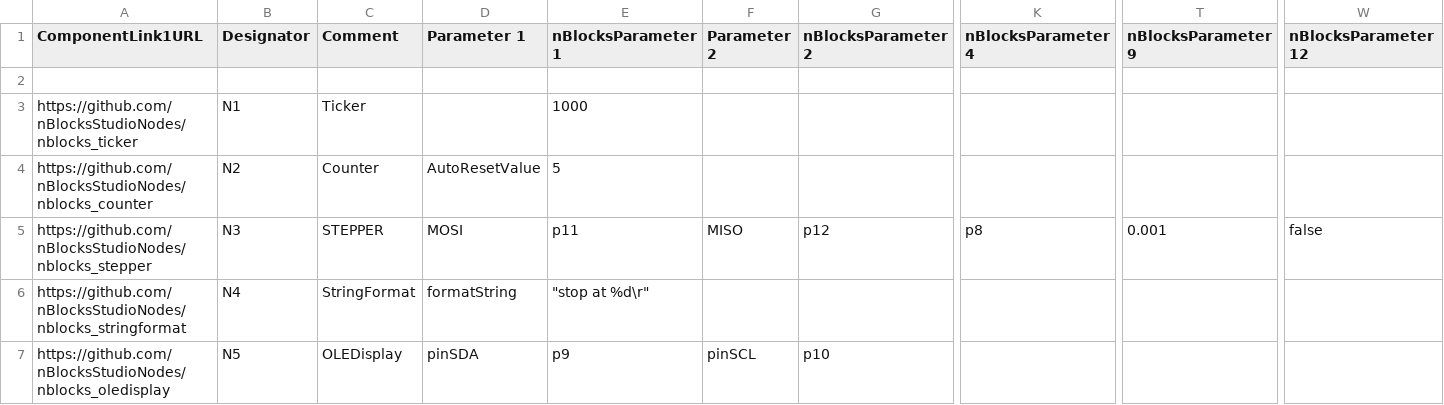
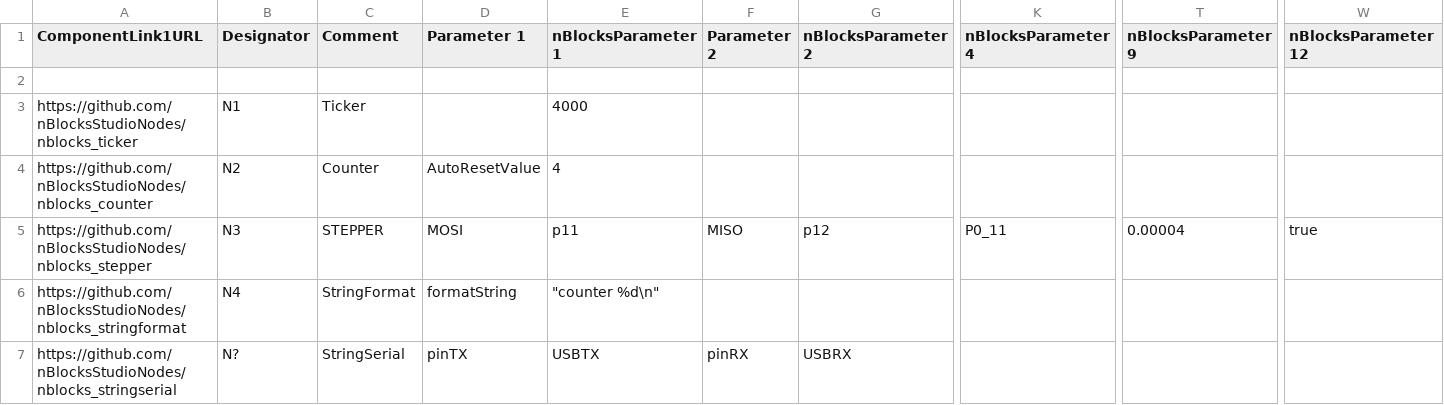
Before and after one commit to nBlocksStudioApps/26D_STEPPER_test, a CSV file: studio/studio.csv, drawn as a sheet; only a part is shown, gaps mark what is left out; removed rows and columns are numbered as before the commit, all else as after; rows hold the shown columns only; the diff names each change by its address in the sheet, - before the commit and + after, or states it on an @@ line.

Commit message:
counter to 4, serial terminal, rotation inversion does not stall

```diff
--- a/studio/studio.csv
+++ b/studio/studio.csv
-E3 (nBlocksParameter1): 1000
+E3 (nBlocksParameter1): 4000
-E4 (nBlocksParameter1): 5
+E4 (nBlocksParameter1): 4
-K5 (nBlocksParameter4): p8
+K5 (nBlocksParameter4): P0_11
-T5 (nBlocksParameter9): 0.001
+T5 (nBlocksParameter9): 0.00004
-W5 (nBlocksParameter12): false
+W5 (nBlocksParameter12): true
-E6 (nBlocksParameter1): "stop at %d\r"
+E6 (nBlocksParameter1): "counter %d\n"
-row 7: https://github.com/nBlocksStudioNodes/nblocks_oledisplay | N5 | OLEDisplay | pinSDA | p9 | pinSCL | p10
+row 7: https://github.com/nBlocksStudioNodes/nblocks_stringserial | N? | StringSerial | pinTX | USBTX | pinRX | USBRX
```
Also changed, not shown: 6 other files.
